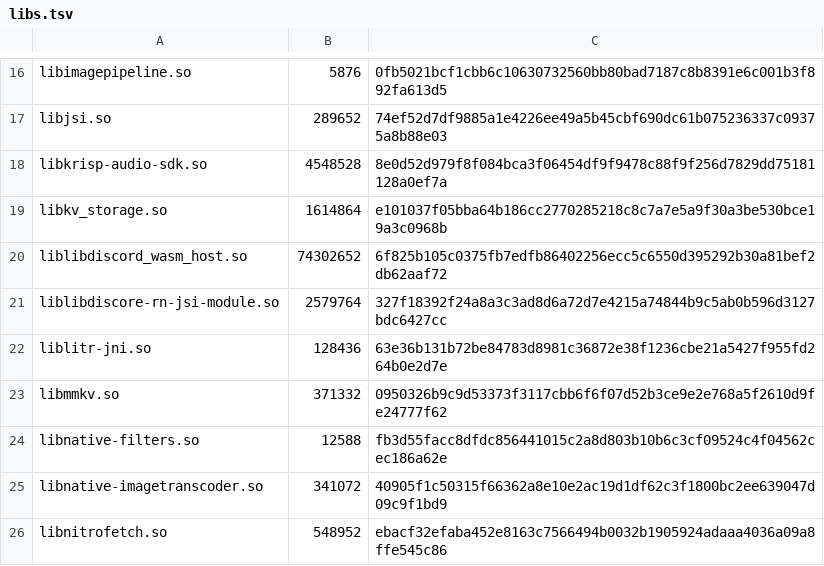
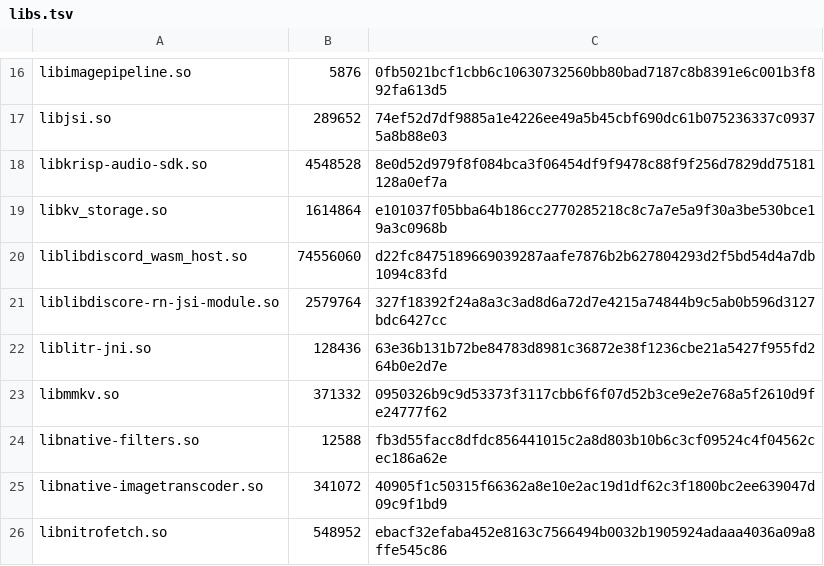
Before and after one commit to superempyrean/phoenix-tracker, a TSV file: latest/abi/armeabi-v7a/libs.tsv, drawn as a sheet; only a part is shown, gaps mark what is left out.

```diff
--- a/latest/abi/armeabi-v7a/libs.tsv
+++ b/latest/abi/armeabi-v7a/libs.tsv
@@ -19,3 +19,3 @@ libkrisp-audio-sdk.so	4548528	8e0d52d979f8f084bca3f06454df9f9478c88f9f256d7829dd
 libkv_storage.so	1614864	e101037f05bba64b186cc2770285218c8c7a7e5a9f30a3be530bce19a3c0968b
-liblibdiscord_wasm_host.so	74302652	6f825b105c0375fb7edfb86402256ecc5c6550d395292b30a81bef2db62aaf72
+liblibdiscord_wasm_host.so	74556060	d22fc8475189669039287aafe7876b2b627804293d2f5bd54d4a7db1094c83fd
 liblibdiscore-rn-jsi-module.so	2579764	327f18392f24a8a3c3ad8d6a72d7e4215a74844b9c5ab0b596d3127bdc6427cc
```
Also changed, not shown: latest/abi/arm64-v8a/libs.tsv, latest/atoms.tsv, 15 other files.
